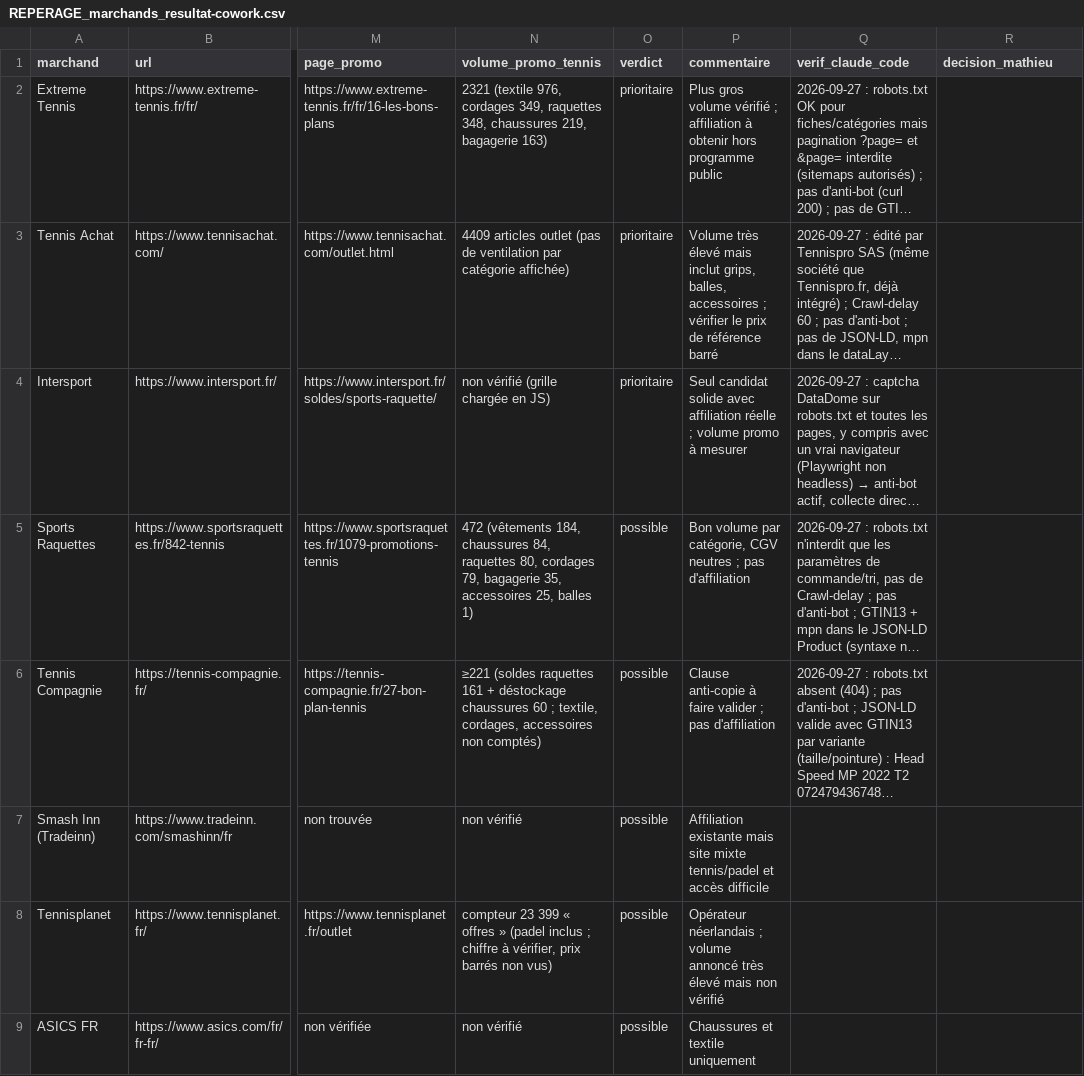
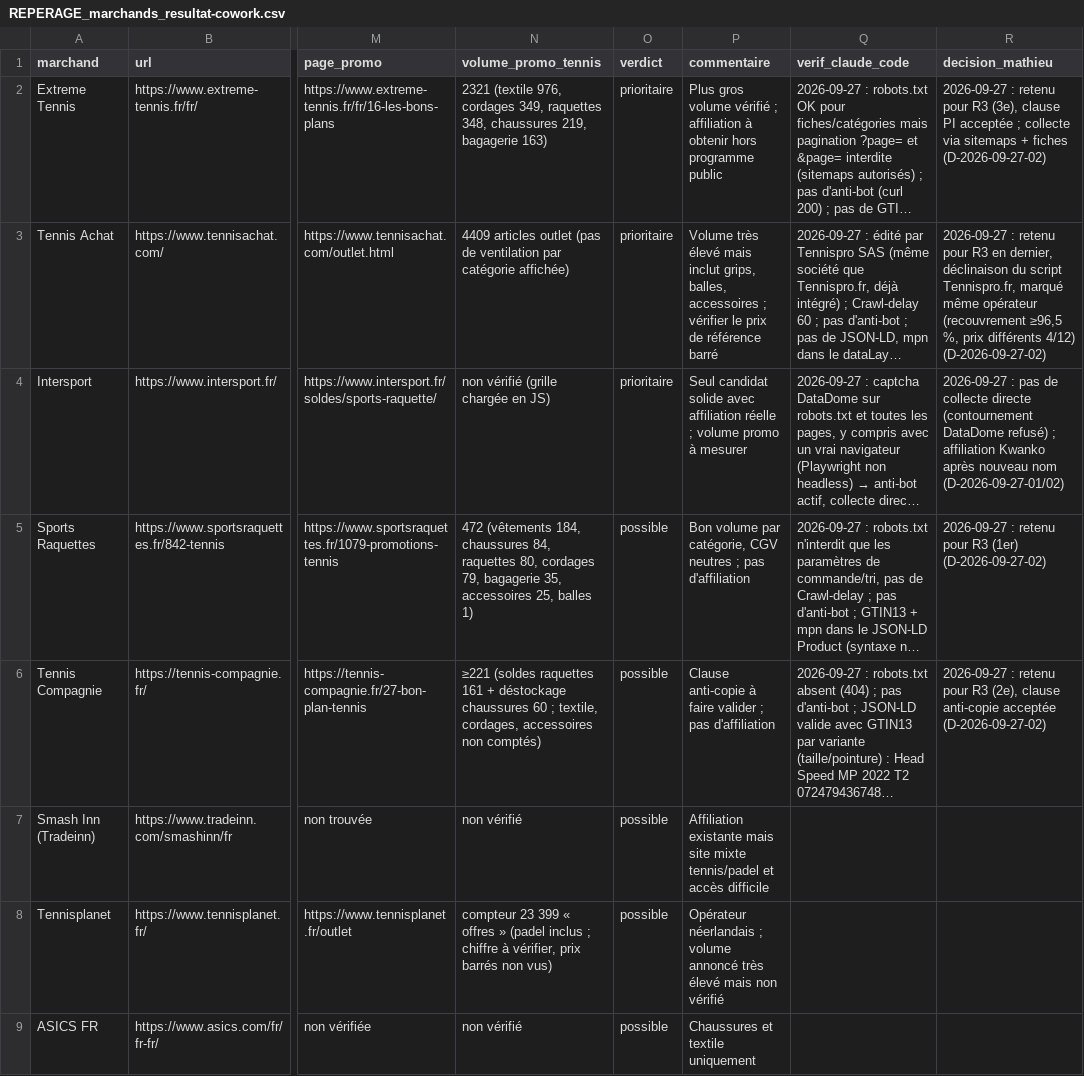
Before and after one commit to lenoirmath122-dev/deals-tennis, a CSV file: cadrage_deals-tennis/REPERAGE_marchands_resultat-cowork.csv, drawn as a sheet; only a part is shown, gaps mark what is left out; long unchanged cells end in …; the diff names each change by its address in the sheet, - before the commit and + after, or states it on an @@ line.

Commit message:
docs: decisions reperage marchands (D-2026-09-27-01/02), recouvrement Tennis Achat / Tennispro.fr (#79)

```diff
--- a/cadrage_deals-tennis/REPERAGE_marchands_resultat-cowork.csv
+++ b/cadrage_deals-tennis/REPERAGE_marchands_resultat-cowork.csv
-R2 (decision_mathieu): (empty)
+R2 (decision_mathieu): 2026-09-27 : retenu pour R3 (3e), clause PI acceptée ; collecte via sitemaps + fiches (D-2026-09-27-02)
-R3 (decision_mathieu): (empty)
+R3 (decision_mathieu): 2026-09-27 : retenu pour R3 en dernier, déclinaison du script Tennispro.fr, marqué même opérateur (recouvrement ≥96,5 %, prix différents 4/12) (D-2026-09-27-02)
-R4 (decision_mathieu): (empty)
+R4 (decision_mathieu): 2026-09-27 : pas de collecte directe (contournement DataDome refusé) ; affiliation Kwanko après nouveau nom (D-2026-09-27-01/02)
-R5 (decision_mathieu): (empty)
+R5 (decision_mathieu): 2026-09-27 : retenu pour R3 (1er) (D-2026-09-27-02)
-R6 (decision_mathieu): (empty)
+R6 (decision_mathieu): 2026-09-27 : retenu pour R3 (2e), clause anti-copie acceptée (D-2026-09-27-02)
```
Also changed, not shown: 6 other files.
